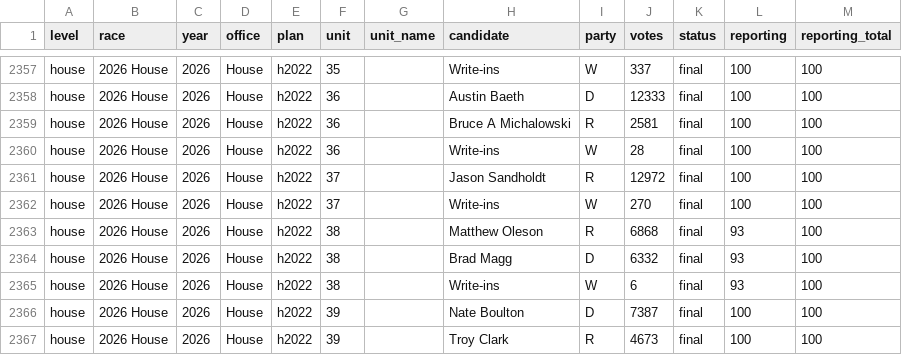
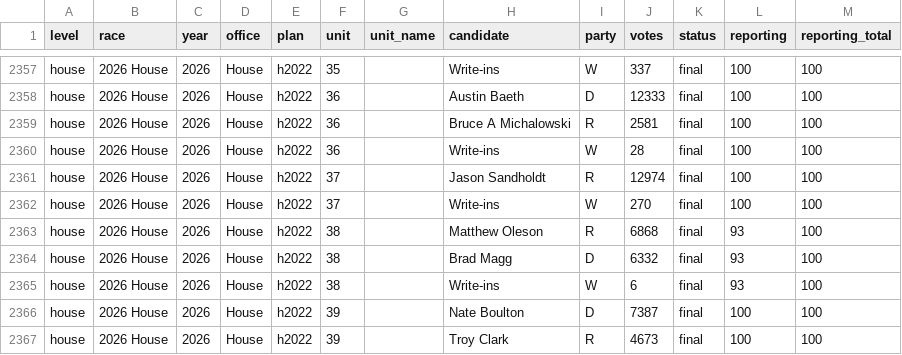
Before and after one commit to danieljchapman/danieljchapman.github.io, a CSV file: ia/data/live_2026.csv, drawn as a sheet; only a part is shown, gaps mark what is left out; the diff covers the shown part only.

```diff
--- a/ia/data/live_2026.csv
+++ b/ia/data/live_2026.csv
@@ -2360,3 +2360,3 @@ house,2026 House,2026,House,h2022,36,,Bruce A Michalowski,R,2581,final,100,100
 house,2026 House,2026,House,h2022,36,,Write-ins,W,28,final,100,100
-house,2026 House,2026,House,h2022,37,,Jason Sandholdt,R,12972,final,100,100
+house,2026 House,2026,House,h2022,37,,Jason Sandholdt,R,12974,final,100,100
 house,2026 House,2026,House,h2022,37,,Write-ins,W,270,final,100,100
```
Also changed, not shown: 19 edited cells elsewhere in this file, 1 other file.
